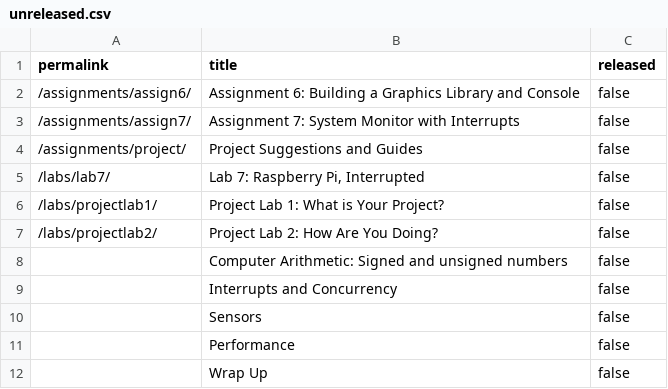
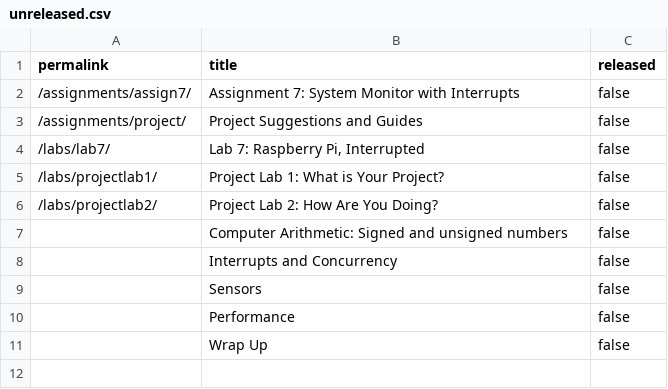
Before and after one commit to PorscheFanboy/cs107e.github.io, a CSV file: _data/unreleased.csv, drawn as a sheet; the diff names each change by its address in the sheet, - before the commit and + after, or states it on an @@ line.

Commit message:
assign6: Release. commit 4d1ea25e7991e5be3a44b3a30323b20b7fd2f6c4 Author: Omar Rizwan <omar.rizwan@gmail.com> Date:   Thu May 18 01:05:03 2017 -0700
    assign6: Release.

```diff
--- a/_data/unreleased.csv
+++ b/_data/unreleased.csv
-row 2: /assignments/assign6/ | Assignment 6: Building a Graphics Library and Console | false
```
Also changed, not shown: 4 other files.
